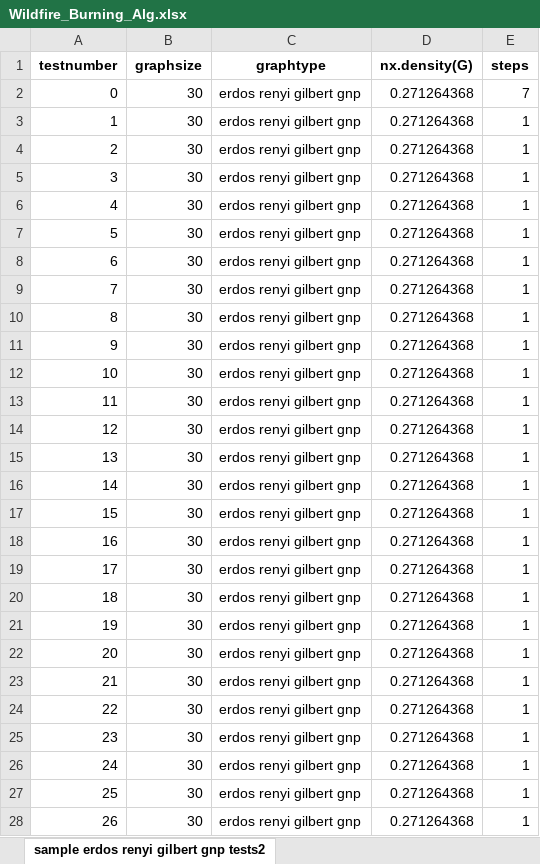
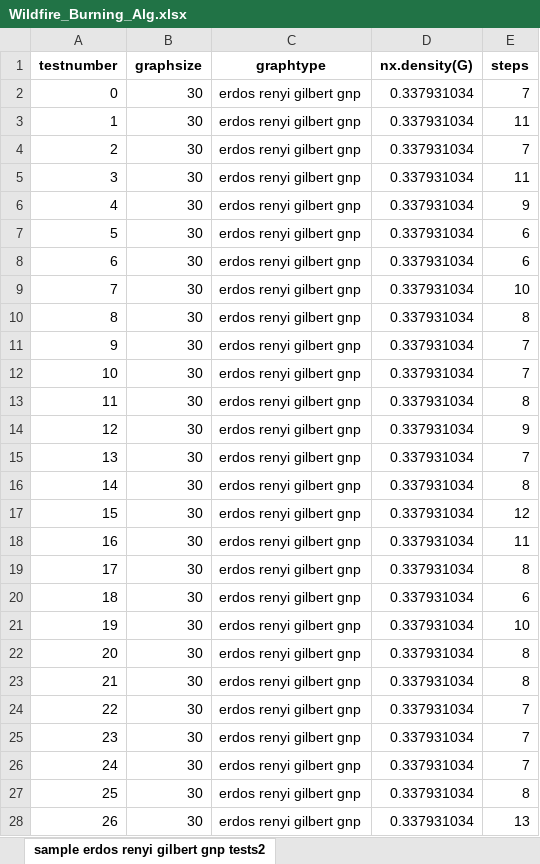
Before and after one commit to AriNantel/Thesis, an Excel workbook: Wildfire_Burning_Alg.xlsx, sheet sample erdos renyi gilbert gnp tests2, drawn as a sheet; only a part is shown; values as stored, in another font and other column widths than the file's, no borders; the diff covers the shown part only; the diff names each change by its address in the sheet, - before the commit and + after, or states it on an @@ line.

```diff
--- a/Wildfire_Burning_Alg.xlsx (sheet sample erdos renyi gilbert gnp tests2)
+++ b/Wildfire_Burning_Alg.xlsx (sheet sample erdos renyi gilbert gnp tests2)
-D2:D28 (nx.density(G)): 0.271264368
+D2:D28 (nx.density(G)): 0.337931034
-E3 (steps): 1
+E3 (steps): 11
-E4 (steps): 1
+E4 (steps): 7
-E5 (steps): 1
+E5 (steps): 11
-E6 (steps): 1
+E6 (steps): 9
-E7:E8 (steps): 1
+E7:E8 (steps): 6
-E9 (steps): 1
+E9 (steps): 10
-E10 (steps): 1
+E10 (steps): 8
-E11:E12 (steps): 1
+E11:E12 (steps): 7
-E13 (steps): 1
+E13 (steps): 8
-E14 (steps): 1
+E14 (steps): 9
-E15 (steps): 1
+E15 (steps): 7
-E16 (steps): 1
+E16 (steps): 8
-E17 (steps): 1
+E17 (steps): 12
-E18 (steps): 1
+E18 (steps): 11
-E19 (steps): 1
+E19 (steps): 8
-E20 (steps): 1
+E20 (steps): 6
-E21 (steps): 1
+E21 (steps): 10
-E22:E23 (steps): 1
+E22:E23 (steps): 8
-E24:E26 (steps): 1
+E24:E26 (steps): 7
-E27 (steps): 1
+E27 (steps): 8
-E28 (steps): 1
+E28 (steps): 13
```
Also changed, not shown: 46 edited cells elsewhere in this sheet, 1 other file.
